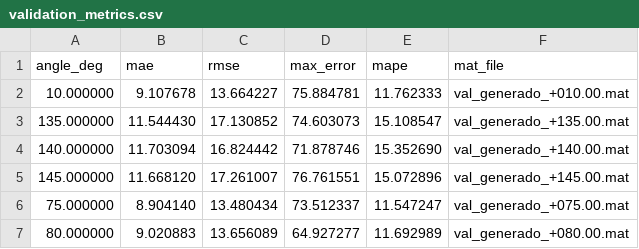
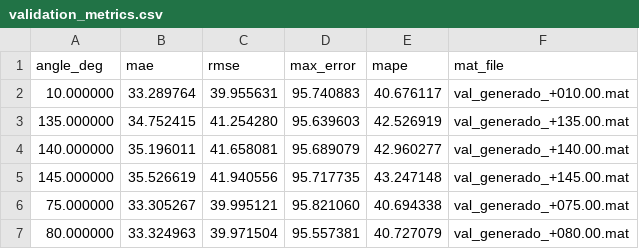
Before and after one commit to JulioFraminan/TFG, a CSV file: Transformers_2/results/intento_mat/dit_gaussian/validation/validation_metrics.csv, drawn as a sheet.

Commit message:
Funciona bien, pero validation hay que hacerlo aparte

```diff
--- a/Transformers_2/results/intento_mat/dit_gaussian/validation/validation_metrics.csv
+++ b/Transformers_2/results/intento_mat/dit_gaussian/validation/validation_metrics.csv
@@ -1,7 +1,7 @@
 angle_deg,mae,rmse,max_error,mape,mat_file
-10.000000,9.107678,13.664227,75.884781,11.762333,val_generado_+010.00.mat
-135.000000,11.544430,17.130852,74.603073,15.108547,val_generado_+135.00.mat
-140.000000,11.703094,16.824442,71.878746,15.352690,val_generado_+140.00.mat
-145.000000,11.668120,17.261007,76.761551,15.072896,val_generado_+145.00.mat
-75.000000,8.904140,13.480434,73.512337,11.547247,val_generado_+075.00.mat
-80.000000,9.020883,13.656089,64.927277,11.692989,val_generado_+080.00.mat
+10.000000,33.289764,39.955631,95.740883,40.676117,val_generado_+010.00.mat
+135.000000,34.752415,41.254280,95.639603,42.526919,val_generado_+135.00.mat
+140.000000,35.196011,41.658081,95.689079,42.960277,val_generado_+140.00.mat
+145.000000,35.526619,41.940556,95.717735,43.247148,val_generado_+145.00.mat
+75.000000,33.305267,39.995121,95.821060,40.694338,val_generado_+075.00.mat
+80.000000,33.324963,39.971504,95.557381,40.727079,val_generado_+080.00.mat
```
Also changed, not shown: 30 other files.
